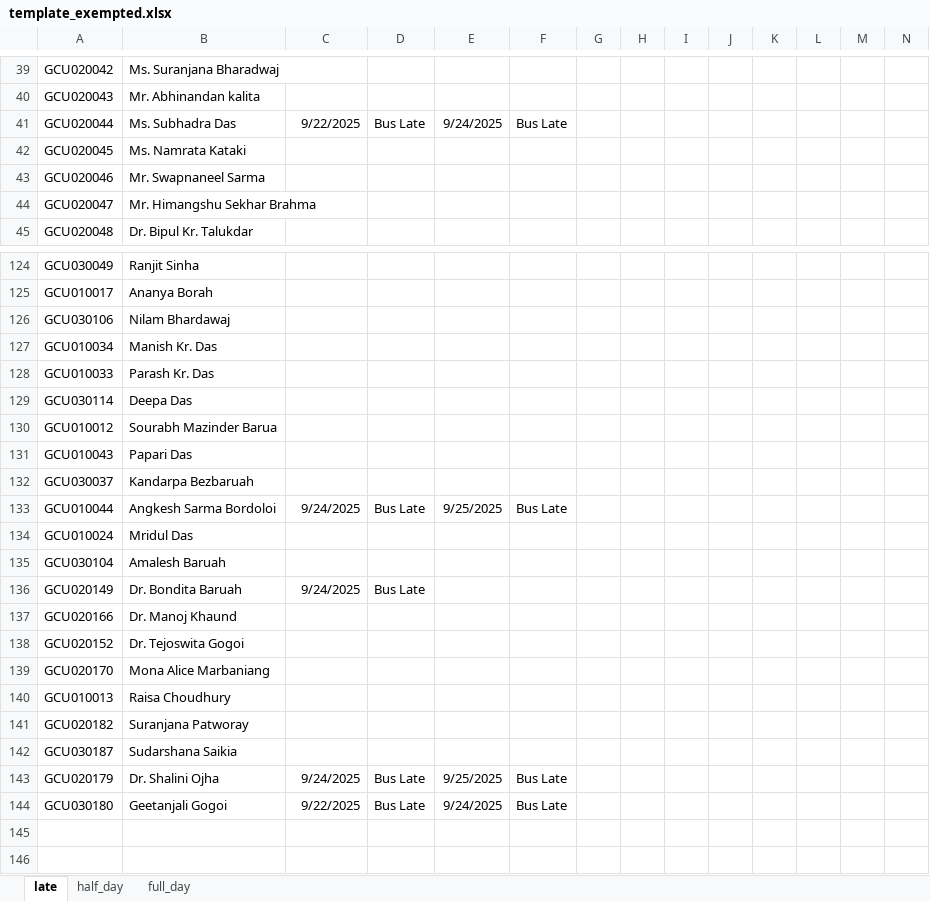
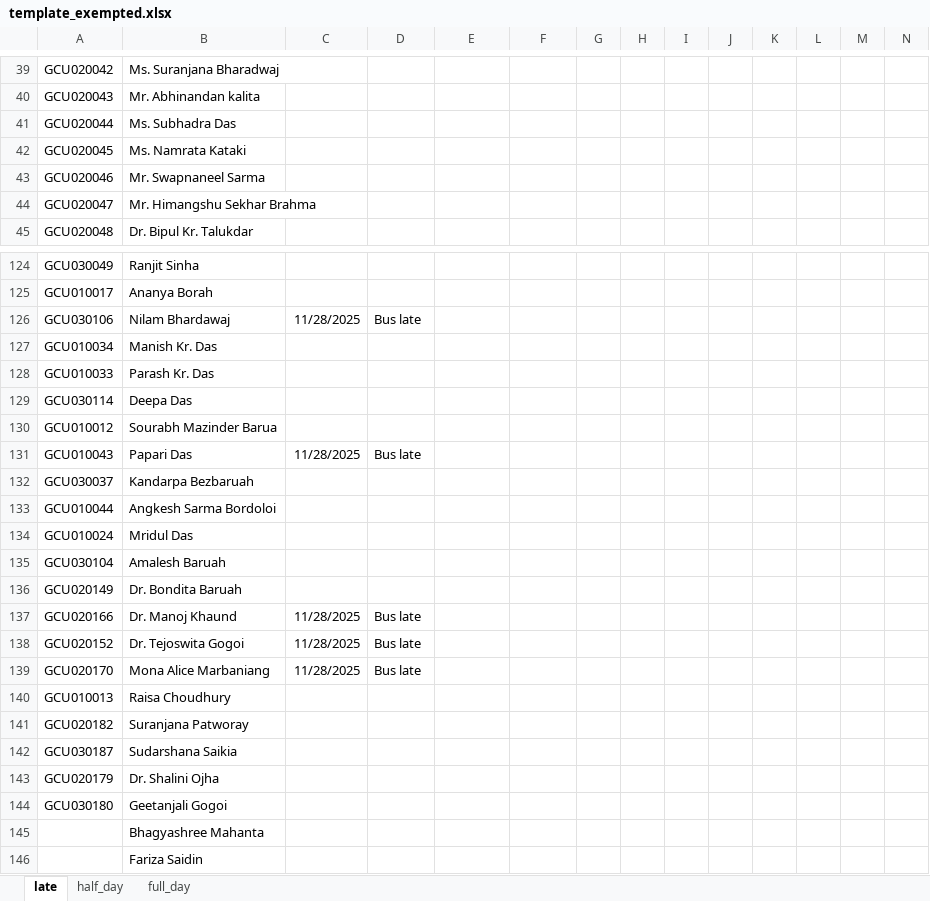
Before and after one commit to thskumarcse/gcu-app-sl-v2, an Excel workbook: data/template_exempted.xlsx, sheet late, drawn as a sheet; only a part is shown, gaps mark what is left out; values as stored, in another font and other column widths than the file's, no borders; rows hold the shown columns only; the diff covers the shown part only; the diff names each change by its address in the sheet, - before the commit and + after, or states it on an @@ line.

```diff
--- a/data/template_exempted.xlsx (sheet late)
+++ b/data/template_exempted.xlsx (sheet late)
-C41: 9/22/2025
+C41: (empty)
-D41: Bus Late
+D41: (empty)
-E41: 9/24/2025
+E41: (empty)
-F41: Bus Late
+F41: (empty)
-C126: (empty)
+C126: 11/28/2025
-D126: (empty)
+D126: Bus late
-C131: (empty)
+C131: 11/28/2025
-D131: (empty)
+D131: Bus late
-C133: 9/24/2025
+C133: (empty)
-D133: Bus Late
+D133: (empty)
-E133: 9/25/2025
+E133: (empty)
-F133: Bus Late
+F133: (empty)
-C136: 9/24/2025
+C136: (empty)
-D136: Bus Late
+D136: (empty)
-C137:C139: (empty)
+C137:C139: 11/28/2025
-D137:D139: (empty)
+D137:D139: Bus late
-C143: 9/24/2025
+C143: (empty)
-D143:D144: Bus Late
+D143:D144: (empty)
-E143: 9/25/2025
+E143: (empty)
-F143:F144: Bus Late
+F143:F144: (empty)
-C144: 9/22/2025
+C144: (empty)
-E144: 9/24/2025
+E144: (empty)
+row 145:  | Bhagyashree Mahanta
+row 146:  | Fariza Saidin
```
Also changed, not shown: 28 edited cells elsewhere in this sheet, sheet half_day, sheet full_day, 24 other files.
